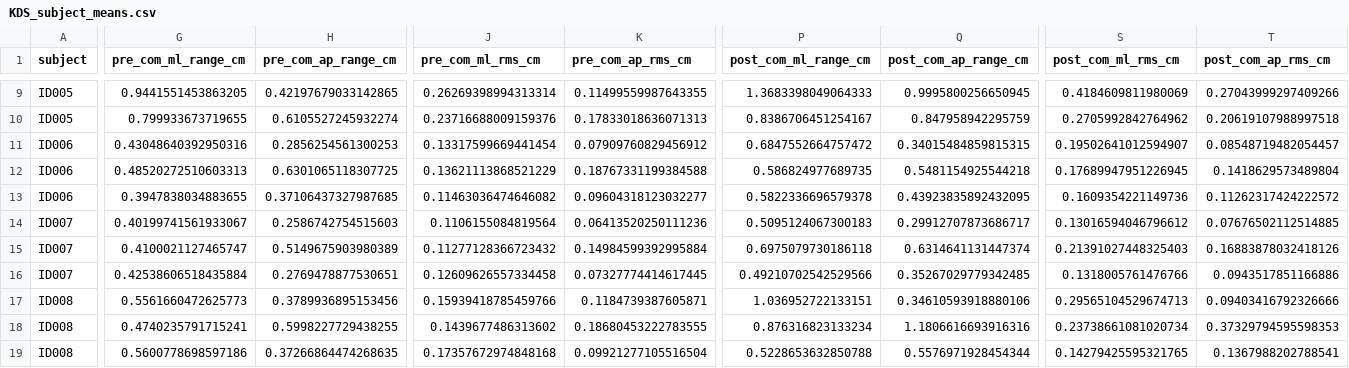
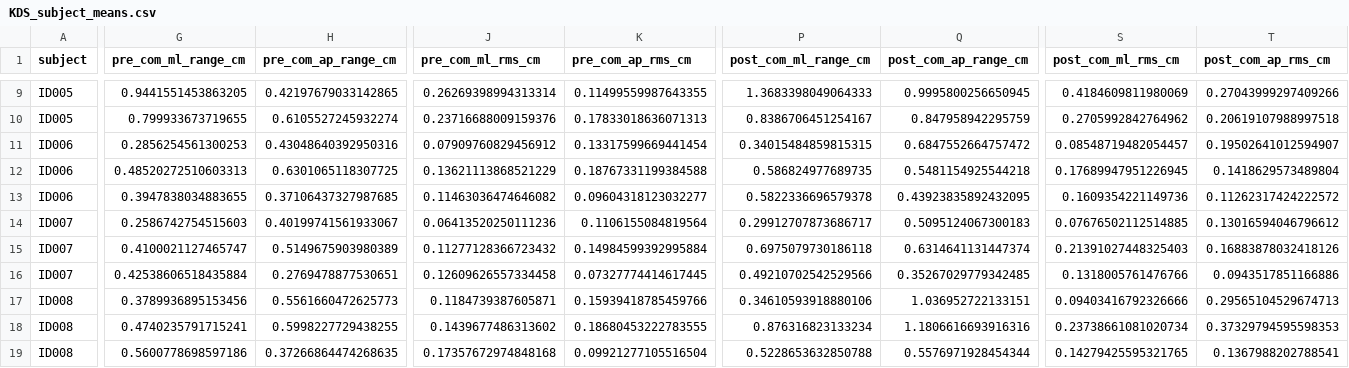
Before and after one commit to luiz-pavani/karate-stances-dataset-scripts, a CSV file: data/processed_summary/KDS_subject_means.csv, drawn as a sheet; only a part is shown, gaps mark what is left out; the diff covers the shown part only; the diff names each change by its address in the sheet, - before the commit and + after, or states it on an @@ line.

```diff
--- a/data/processed_summary/KDS_subject_means.csv
+++ b/data/processed_summary/KDS_subject_means.csv
-G11 (pre_com_ml_range_cm): 0.43048640392950316
+G11 (pre_com_ml_range_cm): 0.2856254561300253
-H11 (pre_com_ap_range_cm): 0.2856254561300253
+H11 (pre_com_ap_range_cm): 0.43048640392950316
-J11 (pre_com_ml_rms_cm): 0.13317599669441454
+J11 (pre_com_ml_rms_cm): 0.07909760829456912
-K11 (pre_com_ap_rms_cm): 0.07909760829456912
+K11 (pre_com_ap_rms_cm): 0.13317599669441454
-P11 (post_com_ml_range_cm): 0.6847552664757472
+P11 (post_com_ml_range_cm): 0.34015484859815315
-Q11 (post_com_ap_range_cm): 0.34015484859815315
+Q11 (post_com_ap_range_cm): 0.6847552664757472
-S11 (post_com_ml_rms_cm): 0.19502641012594907
+S11 (post_com_ml_rms_cm): 0.08548719482054457
-T11 (post_com_ap_rms_cm): 0.08548719482054457
+T11 (post_com_ap_rms_cm): 0.19502641012594907
-G14 (pre_com_ml_range_cm): 0.40199741561933067
+G14 (pre_com_ml_range_cm): 0.2586742754515603
-H14 (pre_com_ap_range_cm): 0.2586742754515603
+H14 (pre_com_ap_range_cm): 0.40199741561933067
-J14 (pre_com_ml_rms_cm): 0.1106155084819564
+J14 (pre_com_ml_rms_cm): 0.06413520250111236
-K14 (pre_com_ap_rms_cm): 0.06413520250111236
+K14 (pre_com_ap_rms_cm): 0.1106155084819564
-P14 (post_com_ml_range_cm): 0.5095124067300183
+P14 (post_com_ml_range_cm): 0.29912707873686717
-Q14 (post_com_ap_range_cm): 0.29912707873686717
+Q14 (post_com_ap_range_cm): 0.5095124067300183
-S14 (post_com_ml_rms_cm): 0.13016594046796612
+S14 (post_com_ml_rms_cm): 0.07676502112514885
-T14 (post_com_ap_rms_cm): 0.07676502112514885
+T14 (post_com_ap_rms_cm): 0.13016594046796612
-G17 (pre_com_ml_range_cm): 0.5561660472625773
+G17 (pre_com_ml_range_cm): 0.3789936895153456
-H17 (pre_com_ap_range_cm): 0.3789936895153456
+H17 (pre_com_ap_range_cm): 0.5561660472625773
-J17 (pre_com_ml_rms_cm): 0.15939418785459766
+J17 (pre_com_ml_rms_cm): 0.1184739387605871
-K17 (pre_com_ap_rms_cm): 0.1184739387605871
+K17 (pre_com_ap_rms_cm): 0.15939418785459766
-P17 (post_com_ml_range_cm): 1.036952722133151
+P17 (post_com_ml_range_cm): 0.34610593918880106
-Q17 (post_com_ap_range_cm): 0.34610593918880106
+Q17 (post_com_ap_range_cm): 1.036952722133151
-S17 (post_com_ml_rms_cm): 0.29565104529674713
+S17 (post_com_ml_rms_cm): 0.09403416792326666
-T17 (post_com_ap_rms_cm): 0.09403416792326666
+T17 (post_com_ap_rms_cm): 0.29565104529674713
```
Also changed, not shown: 96 edited cells elsewhere in this file, data/processed_summary/KDS_summary_all_trials.csv, data/processed_summary/kinematic_analysis_wide.csv, 19 other files.
